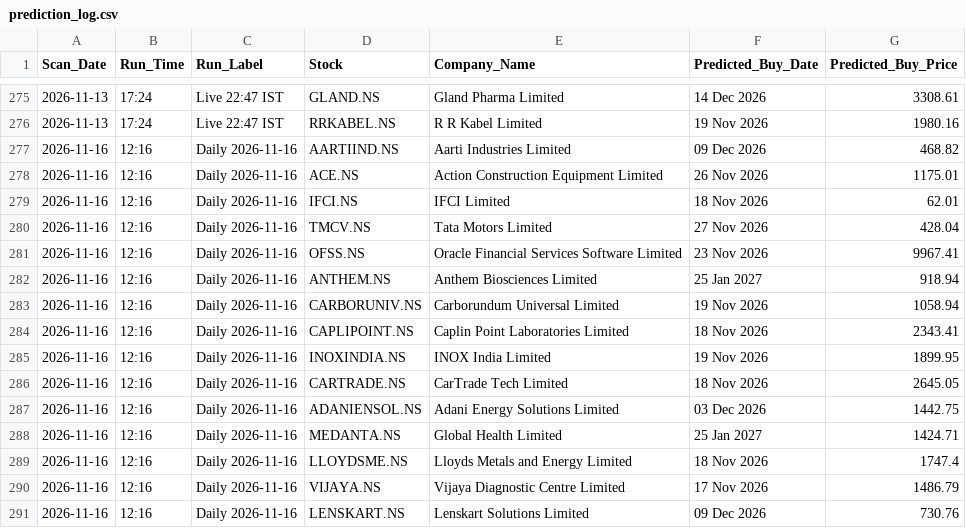
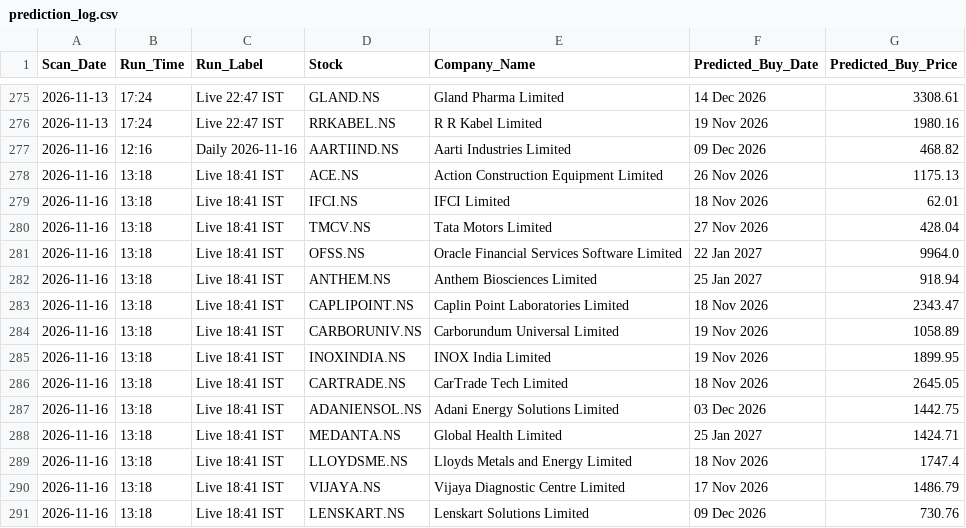
Before and after one commit to KaushikM211/Stock_Analyzer, a CSV file: prediction_log.csv, drawn as a sheet; only a part is shown, gaps mark what is left out.

```diff
--- a/prediction_log.csv
+++ b/prediction_log.csv
@@ -277,15 +277,15 @@ Scan_Date,Run_Time,Run_Label,Stock,Company_Name,Predicted_Buy_Date,Predicted_Buy
 2026-11-16,12:16,Daily 2026-11-16,AARTIIND.NS,Aarti Industries Limited,09 Dec 2026,468.82
-2026-11-16,12:16,Daily 2026-11-16,ACE.NS,Action Construction Equipment Limited,26 Nov 2026,1175.01
-2026-11-16,12:16,Daily 2026-11-16,IFCI.NS,IFCI Limited,18 Nov 2026,62.01
-2026-11-16,12:16,Daily 2026-11-16,TMCV.NS,Tata Motors Limited,27 Nov 2026,428.04
-2026-11-16,12:16,Daily 2026-11-16,OFSS.NS,Oracle Financial Services Software Limited,23 Nov 2026,9967.41
-2026-11-16,12:16,Daily 2026-11-16,ANTHEM.NS,Anthem Biosciences Limited,25 Jan 2027,918.94
-2026-11-16,12:16,Daily 2026-11-16,CARBORUNIV.NS,Carborundum Universal Limited,19 Nov 2026,1058.94
-2026-11-16,12:16,Daily 2026-11-16,CAPLIPOINT.NS,Caplin Point Laboratories Limited,18 Nov 2026,2343.41
-2026-11-16,12:16,Daily 2026-11-16,INOXINDIA.NS,INOX India Limited,19 Nov 2026,1899.95
-2026-11-16,12:16,Daily 2026-11-16,CARTRADE.NS,CarTrade Tech Limited,18 Nov 2026,2645.05
-2026-11-16,12:16,Daily 2026-11-16,ADANIENSOL.NS,Adani Energy Solutions Limited,03 Dec 2026,1442.75
-2026-11-16,12:16,Daily 2026-11-16,MEDANTA.NS,Global Health Limited,25 Jan 2027,1424.71
-2026-11-16,12:16,Daily 2026-11-16,LLOYDSME.NS,Lloyds Metals and Energy Limited,18 Nov 2026,1747.4
-2026-11-16,12:16,Daily 2026-11-16,VIJAYA.NS,Vijaya Diagnostic Centre Limited,17 Nov 2026,1486.79
-2026-11-16,12:16,Daily 2026-11-16,LENSKART.NS,Lenskart Solutions Limited,09 Dec 2026,730.76
+2026-11-16,13:18,Live 18:41 IST,ACE.NS,Action Construction Equipment Limited,26 Nov 2026,1175.13
+2026-11-16,13:18,Live 18:41 IST,IFCI.NS,IFCI Limited,18 Nov 2026,62.01
+2026-11-16,13:18,Live 18:41 IST,TMCV.NS,Tata Motors Limited,27 Nov 2026,428.04
+2026-11-16,13:18,Live 18:41 IST,OFSS.NS,Oracle Financial Services Software Limited,22 Jan 2027,9964.0
+2026-11-16,13:18,Live 18:41 IST,ANTHEM.NS,Anthem Biosciences Limited,25 Jan 2027,918.94
+2026-11-16,13:18,Live 18:41 IST,CAPLIPOINT.NS,Caplin Point Laboratories Limited,18 Nov 2026,2343.47
+2026-11-16,13:18,Live 18:41 IST,CARBORUNIV.NS,Carborundum Universal Limited,19 Nov 2026,1058.89
+2026-11-16,13:18,Live 18:41 IST,INOXINDIA.NS,INOX India Limited,19 Nov 2026,1899.95
+2026-11-16,13:18,Live 18:41 IST,CARTRADE.NS,CarTrade Tech Limited,18 Nov 2026,2645.05
+2026-11-16,13:18,Live 18:41 IST,ADANIENSOL.NS,Adani Energy Solutions Limited,03 Dec 2026,1442.75
+2026-11-16,13:18,Live 18:41 IST,MEDANTA.NS,Global Health Limited,25 Jan 2027,1424.71
+2026-11-16,13:18,Live 18:41 IST,LLOYDSME.NS,Lloyds Metals and Energy Limited,18 Nov 2026,1747.4
+2026-11-16,13:18,Live 18:41 IST,VIJAYA.NS,Vijaya Diagnostic Centre Limited,17 Nov 2026,1486.79
+2026-11-16,13:18,Live 18:41 IST,LENSKART.NS,Lenskart Solutions Limited,09 Dec 2026,730.76
```
